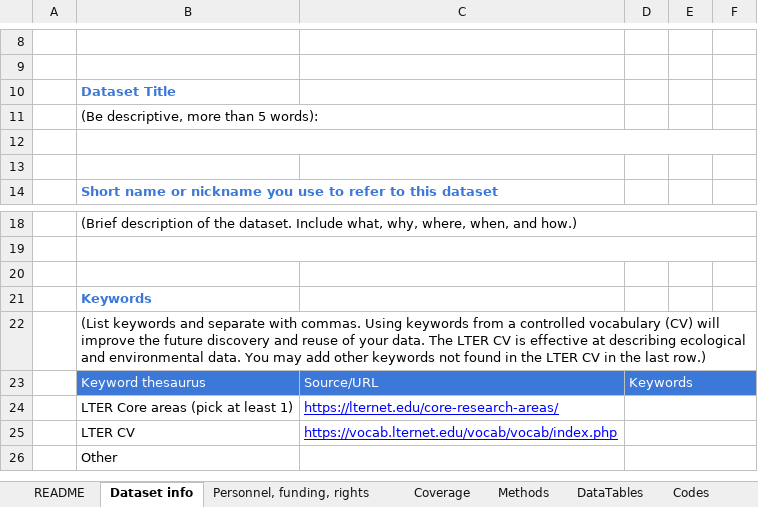
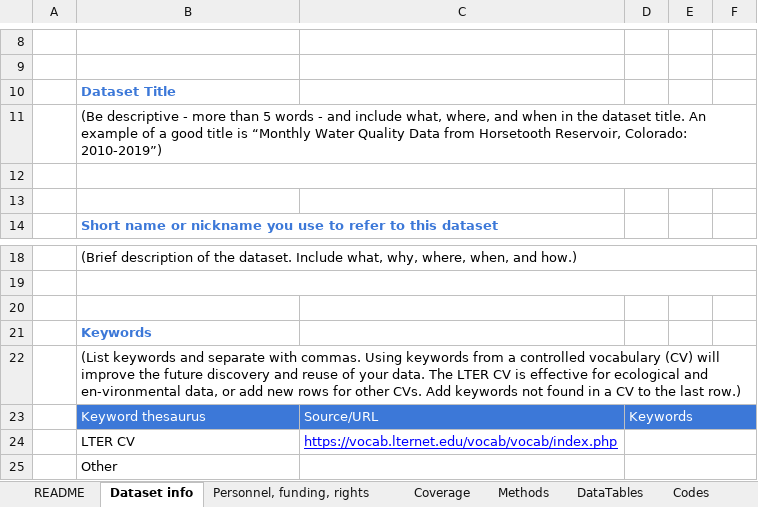
Before and after one commit to jornada-im/documentation, an Excel workbook: templates/Jornada_metadata_template.xlsx, sheet Dataset info, drawn as a sheet; only a part is shown, gaps mark what is left out; values as stored, in another font and other column widths than the file's, no borders; the diff names each change by its address in the sheet, - before the commit and + after, or states it on an @@ line.

```diff
--- a/templates/Jornada_metadata_template.xlsx (sheet Dataset info)
+++ b/templates/Jornada_metadata_template.xlsx (sheet Dataset info)
-B11: (Be descriptive, more than 5 words):
+B11: (Be descriptive - more than 5 words - and include what, where, and when in the dataset title. An example of a good title is “Monthly Water Quality Data from Horsetooth Reservoir, Colorado: 2010-2019”)
+B11:F11 merged
-B22: …is effective at describing ecological and environmental data. You may add other keywords not found in the LTER CV in the last…
+B22: …is effective for ecological and en-vironmental data, or add new rows for other CVs. Add keywords not found in a CV to the last…
-row 24:  | LTER Core areas (pick at least 1) | https://lternet.edu/core-research-areas/
```
Also changed, not shown: sheet DataTables, sheet CVs - do not edit, sheet Personnel, funding, rights, sheet Other metadata, sheet Codes, 1 other file.
